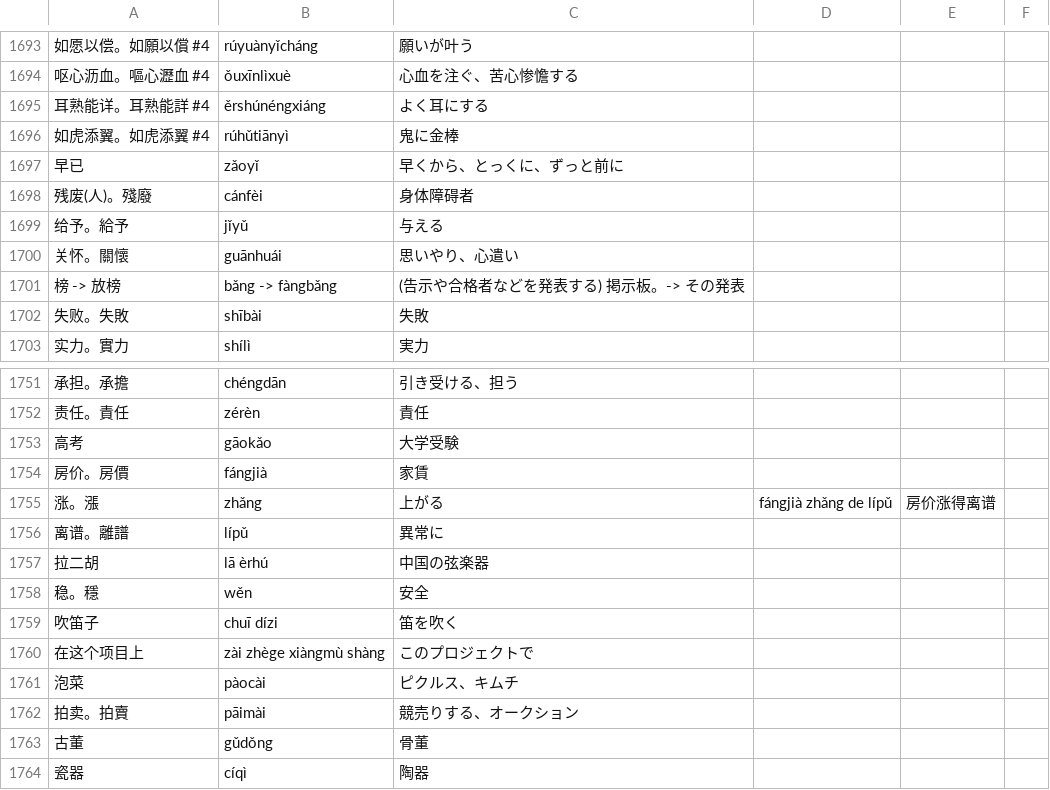
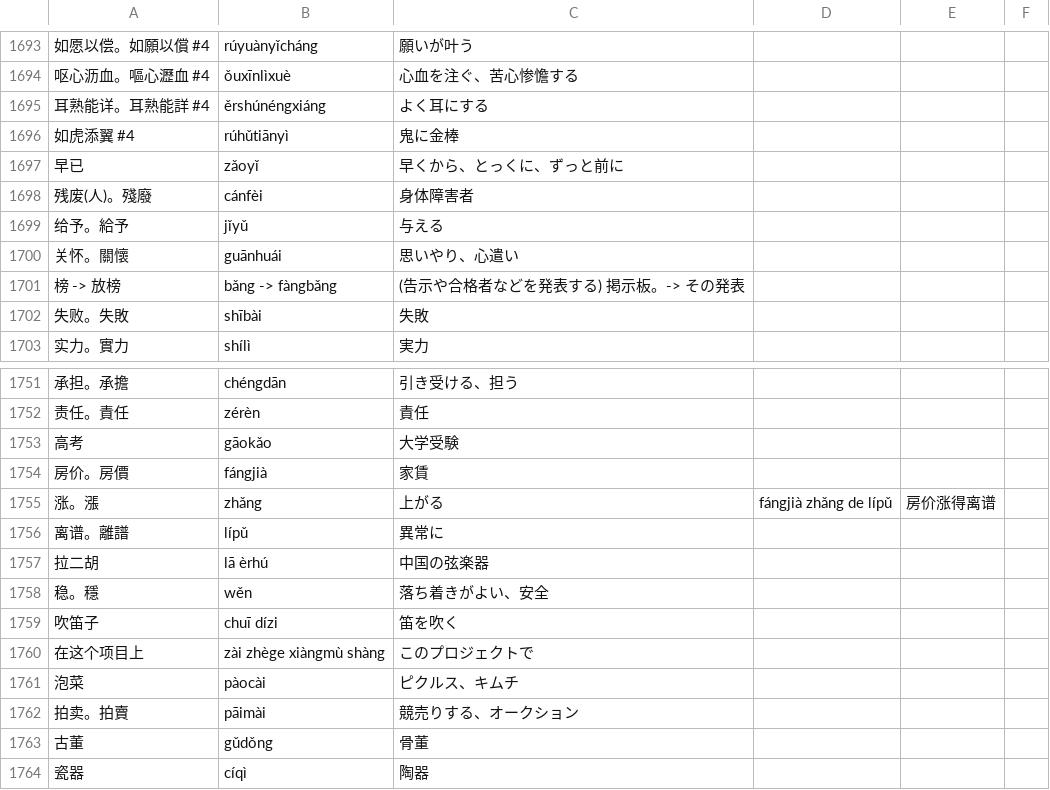
Before and after one commit to jdwebdev/NZH, a TSV file: tsv/NZH - 本気で学ぶ中国語.tsv, drawn as a sheet; only a part is shown, gaps mark what is left out; the diff names each change by its address in the sheet, - before the commit and + after, or states it on an @@ line.

```diff
--- a/tsv/NZH - 本気で学ぶ中国語.tsv
+++ b/tsv/NZH - 本気で学ぶ中国語.tsv
-A1696: 如虎添翼。如虎添翼 #4
+A1696: 如虎添翼 #4
-C1698: 身体障碍者
+C1698: 身体障害者
-C1758: 安全
+C1758: 落ち着きがよい、安全
```
Also changed, not shown: tsv/NZH - 汉字.tsv.
